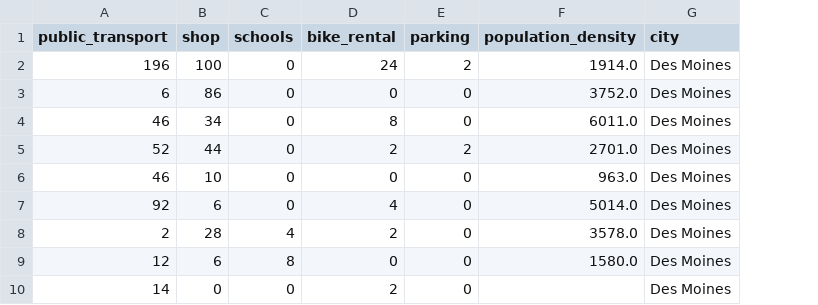
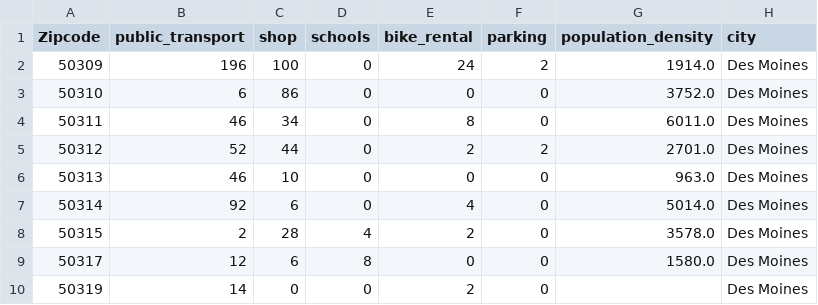
Before and after one commit to JettChenT/MathematicalModeling, a CSV file: Mock/2010/data/processed/main.csv, drawn as a sheet; only a part is shown; the diff names each change by its address in the sheet, - before the commit and + after, or states it on an @@ line.

Commit message:
Fix no Zipcode issue

```diff
--- a/Mock/2010/data/processed/main.csv
+++ b/Mock/2010/data/processed/main.csv
+column A (Zipcode), rows 2-10: 50309 | 50310 | 50311 | 50312 | 50313 | 50314 | 50315 | 50317 | 50319
```
Also changed, not shown: Mock/2010/data/results/Chicago_relative_rank.csv, Mock/2010/data/results/Denver_relative_rank.csv, 3 other files.
